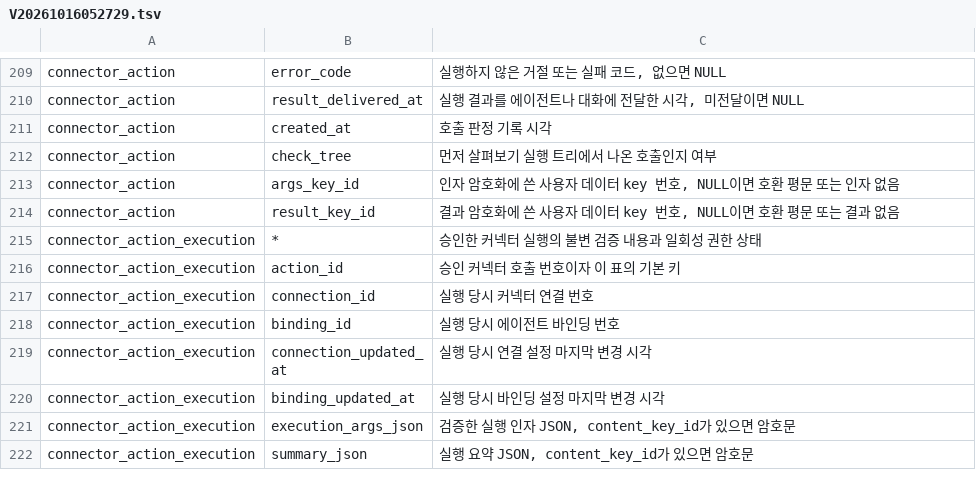
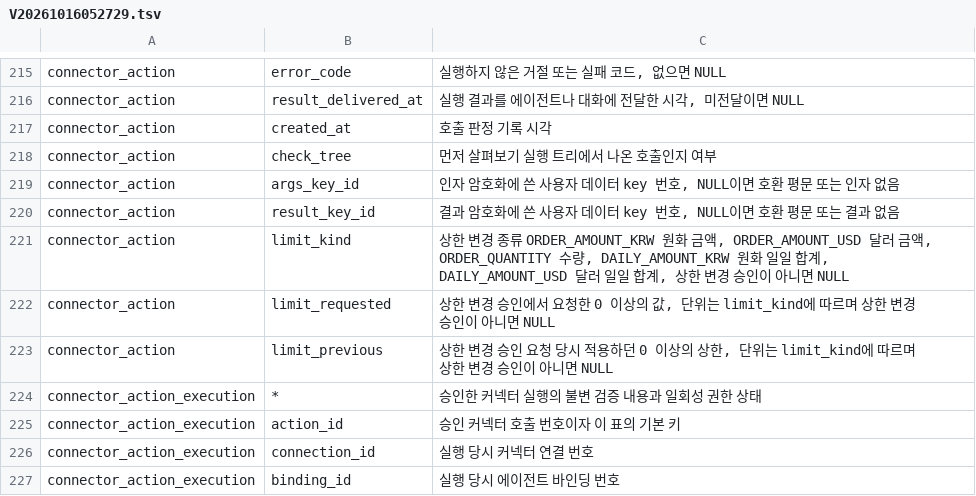
Before and after one commit to jon890/fos-assistant, a TSV file: backend/src/main/resources/db/comments/V20261016052729.tsv, drawn as a sheet; only a part is shown, gaps mark what is left out; the shorter side is filled out with more unchanged rows; the diff covers the shown part only; the diff names each change by its address in the sheet, - before the commit and + after, or states it on an @@ line.

```diff
--- a/backend/src/main/resources/db/comments/V20261016052729.tsv
+++ b/backend/src/main/resources/db/comments/V20261016052729.tsv
+row 221: connector_action | limit_kind | 상한 변경 종류 ORDER_AMOUNT_KRW 원화 금액, ORDER_AMOUNT_USD 달러 금액, ORDER_QUANTITY 수량, DAILY_AMOUNT_KRW 원화 일일 합계, DAILY_AMOUNT_USD 달러 일일 합계, 상한 변경 승인이 아니면 NULL
+row 222: connector_action | limit_requested | 상한 변경 승인에서 요청한 0 이상의 값, 단위는 limit_kind에 따르며 상한 변경 승인이 아니면 NULL
+row 223: connector_action | limit_previous | 상한 변경 승인 요청 당시 적용하던 0 이상의 상한, 단위는 limit_kind에 따르며 상한 변경 승인이 아니면 NULL
```
Also changed, not shown: 6 added rows and 15 removed rows elsewhere in this file.
